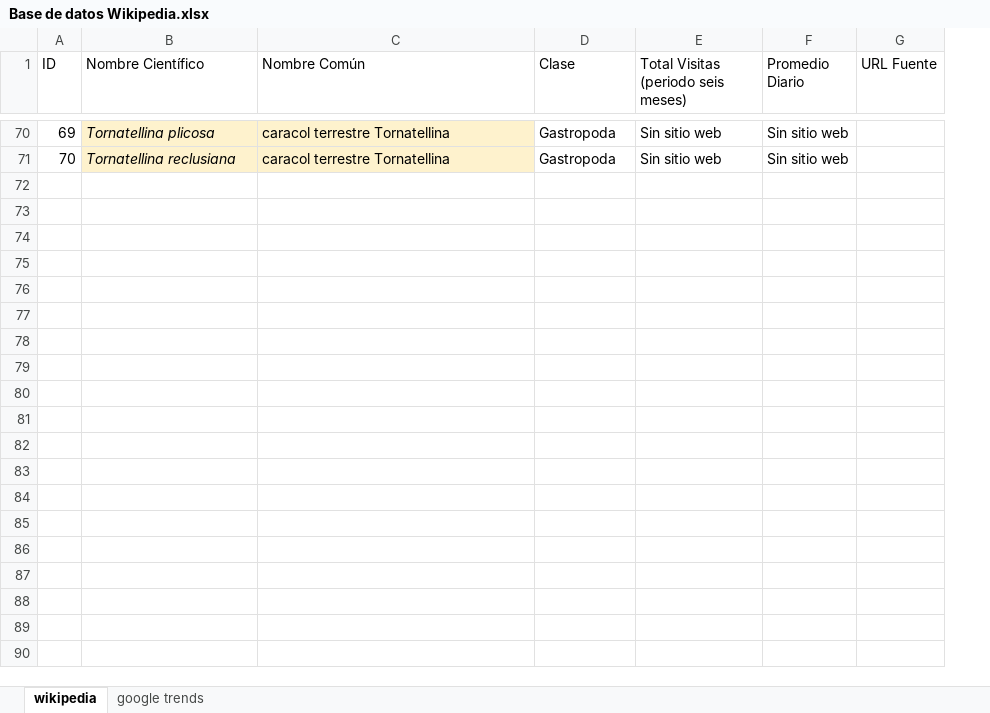
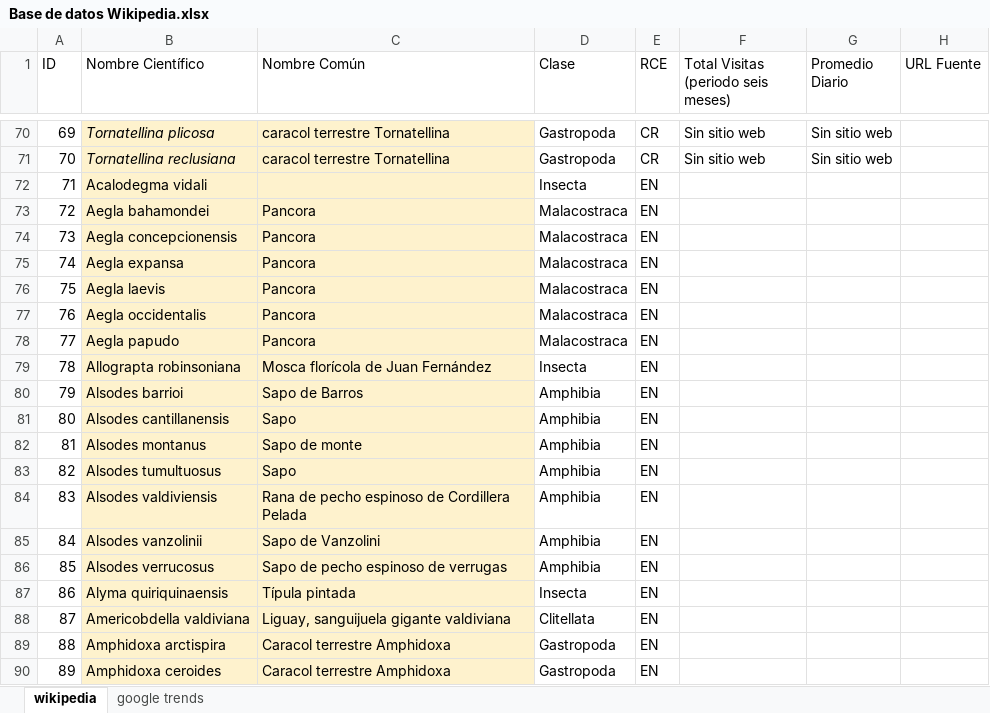
Before and after one commit to CarolinaArratia/Proyecto-Arratia-Bravo-Finkenberger, an Excel workbook: Entrega 02/Bravo_Visitas_Wikipedia_database/Base de datos Wikipedia.xlsx, sheet wikipedia, drawn as a sheet; only a part is shown, gaps mark what is left out; values as stored, in another font and other column widths than the file's, no borders; table styles not drawn; the diff covers the shown part only; the diff names each change by its address in the sheet, - before the commit and + after, or states it on an @@ line.

```diff
--- a/Entrega 02/Bravo_Visitas_Wikipedia_database/Base de datos Wikipedia.xlsx (sheet wikipedia)
+++ b/Entrega 02/Bravo_Visitas_Wikipedia_database/Base de datos Wikipedia.xlsx (sheet wikipedia)
+column E (RCE), rows 70-71: CR | CR
+row 72: 71 | Acalodegma vidali |  | Insecta | EN
+row 73: 72 | Aegla bahamondei | Pancora | Malacostraca | EN
+row 74: 73 | Aegla concepcionensis | Pancora | Malacostraca | EN
+row 75: 74 | Aegla expansa | Pancora | Malacostraca | EN
+row 76: 75 | Aegla laevis | Pancora | Malacostraca | EN
+row 77: 76 | Aegla occidentalis | Pancora | Malacostraca | EN
+row 78: 77 | Aegla papudo | Pancora | Malacostraca | EN
+row 79: 78 | Allograpta robinsoniana | Mosca florícola de Juan Fernández | Insecta | EN
+row 80: 79 | Alsodes barrioi | Sapo de Barros | Amphibia | EN
+row 81: 80 | Alsodes cantillanensis | Sapo | Amphibia | EN
+row 82: 81 | Alsodes montanus | Sapo de monte | Amphibia | EN
+row 83: 82 | Alsodes tumultuosus | Sapo | Amphibia | EN
+row 84: 83 | Alsodes valdiviensis | Rana de pecho espinoso de Cordillera Pelada | Amphibia | EN
+row 85: 84 | Alsodes vanzolinii | Sapo de Vanzolini | Amphibia | EN
+row 86: 85 | Alsodes verrucosus | Sapo de pecho espinoso de verrugas | Amphibia | EN
+row 87: 86 | Alyma quiriquinaensis | Típula pintada | Insecta | EN
+row 88: 87 | Americobdella valdiviana | Liguay, sanguijuela gigante valdiviana | Clitellata | EN
+row 89: 88 | Amphidoxa arctispira | Caracol terrestre Amphidoxa | Gastropoda | EN
+row 90: 89 | Amphidoxa ceroides | Caracol terrestre Amphidoxa | Gastropoda | EN
```
Also changed, not shown: 124 added rows elsewhere in this sheet, 4 other files.
